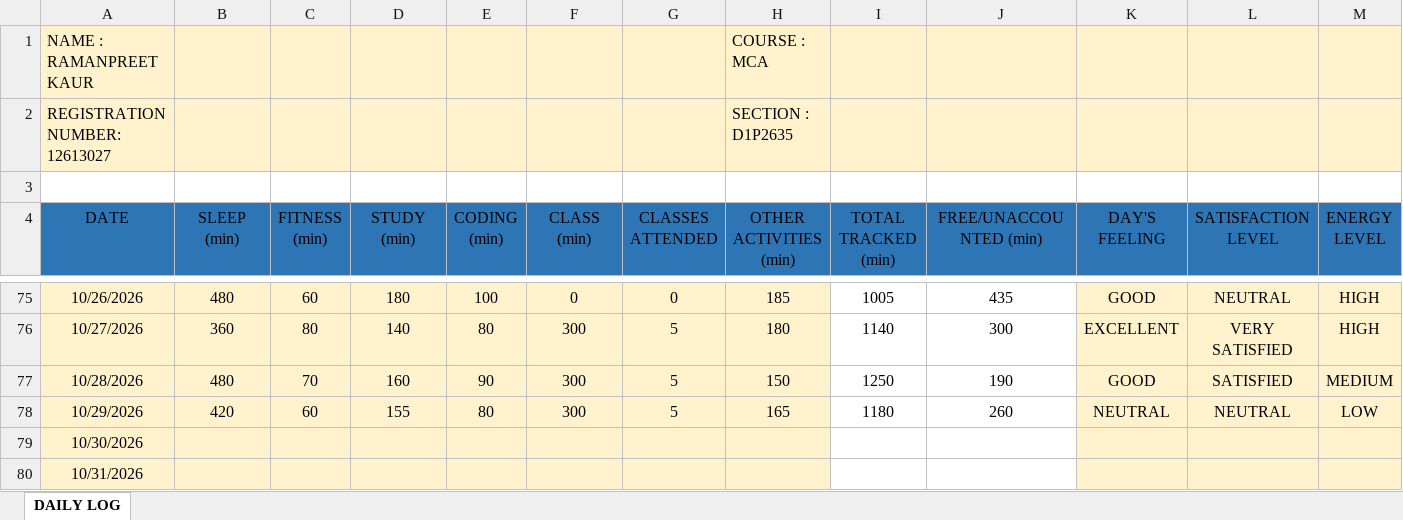
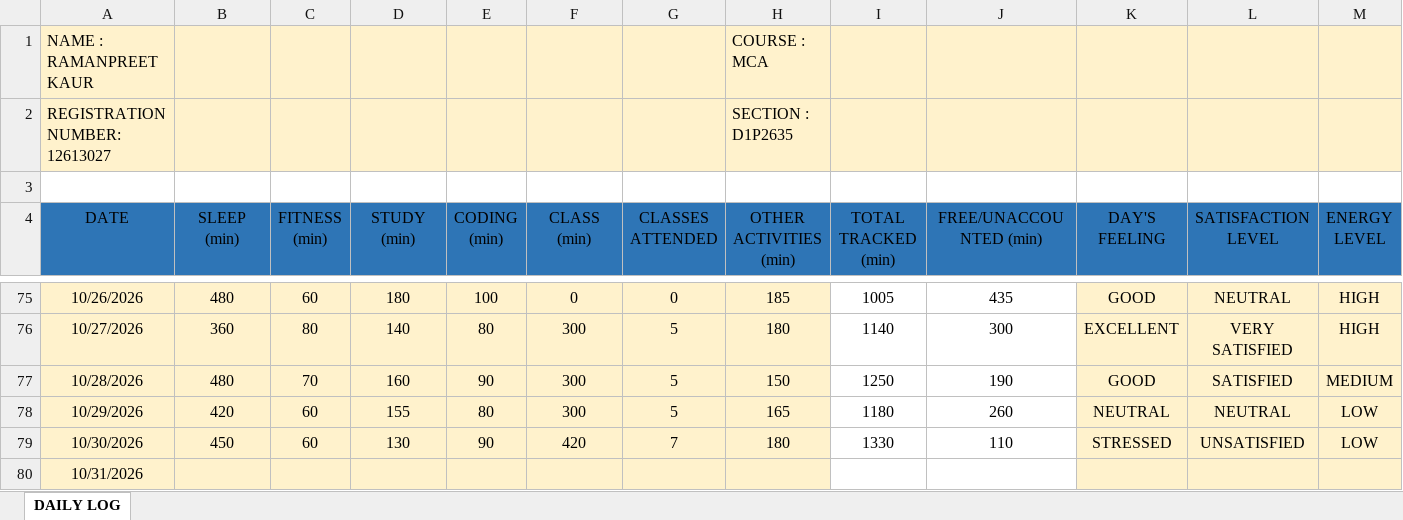
Before and after one commit to Ramanpreet08/CAP-766, an Excel workbook: 12613027.xlsx, sheet DAILY LOG, drawn as a sheet; only a part is shown, gaps mark what is left out; values as stored, in another font and other column widths than the file's, no borders; the diff covers the shown part only; the diff names each change by its address in the sheet, - before the commit and + after, or states it on an @@ line.

Commit message:
Add files via upload

```diff
--- a/12613027.xlsx (sheet DAILY LOG)
+++ b/12613027.xlsx (sheet DAILY LOG)
-B79 (SLEEP (min)): (empty)
+B79 (SLEEP (min)): 450
-C79 (FITNESS (min)): (empty)
+C79 (FITNESS (min)): 60
-D79 (STUDY (min)): (empty)
+D79 (STUDY (min)): 130
-E79 (CODING (min)): (empty)
+E79 (CODING (min)): 90
-F79 (CLASS (min)): (empty)
+F79 (CLASS (min)): 420
-G79 (CLASSES ATTENDED): (empty)
+G79 (CLASSES ATTENDED): 7
-H79 (OTHER ACTIVITIES (min)): (empty)
+H79 (OTHER ACTIVITIES (min)): 180
-I79 (TOTAL TRACKED (min)): (empty)
+I79 (TOTAL TRACKED (min)): 1330
-J79 (FREE/UNACCOUNTED (min)): (empty)
+J79 (FREE/UNACCOUNTED (min)): 110
-K79 (DAY'S FEELING): (empty)
+K79 (DAY'S FEELING): STRESSED
-L79 (SATISFACTION LEVEL): (empty)
+L79 (SATISFACTION LEVEL): UNSATISFIED
-M79 (ENERGY LEVEL): (empty)
+M79 (ENERGY LEVEL): LOW
```
Also changed, not shown: 1 edited cell elsewhere in this sheet.
